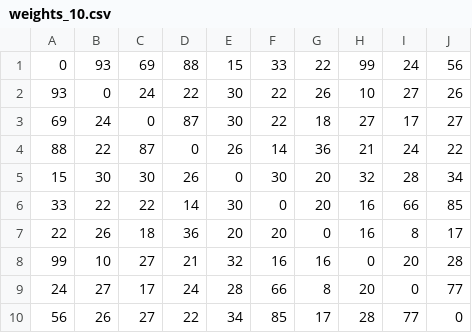
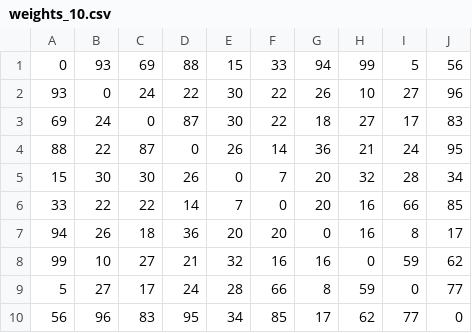
Before and after one commit to nguyenhung5577/aco-tsp-from-scratch, a CSV file: data/weights_10.csv, drawn as a sheet.

Commit message:
Change weights

```diff
--- a/data/weights_10.csv
+++ b/data/weights_10.csv
@@ -1,10 +1,10 @@
-0,93,69,88,15,33,22,99,24,56
-93,0,24,22,30,22,26,10,27,26
-69,24,0,87,30,22,18,27,17,27
-88,22,87,0,26,14,36,21,24,22
-15,30,30,26,0,30,20,32,28,34
-33,22,22,14,30,0,20,16,66,85
-22,26,18,36,20,20,0,16,8,17
-99,10,27,21,32,16,16,0,20,28
-24,27,17,24,28,66,8,20,0,77
-56,26,27,22,34,85,17,28,77,0
+0,93,69,88,15,33,94,99,5,56
+93,0,24,22,30,22,26,10,27,96
+69,24,0,87,30,22,18,27,17,83
+88,22,87,0,26,14,36,21,24,95
+15,30,30,26,0,7,20,32,28,34
+33,22,22,14,7,0,20,16,66,85
+94,26,18,36,20,20,0,16,8,17
+99,10,27,21,32,16,16,0,59,62
+5,27,17,24,28,66,8,59,0,77
+56,96,83,95,34,85,17,62,77,0
```
